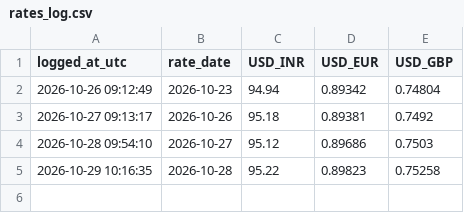
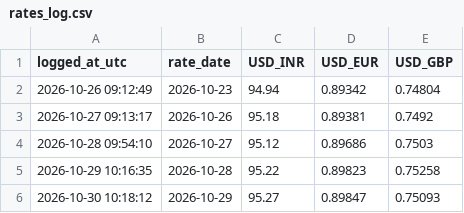
Before and after one commit to vamsithota827-analyst/exchange-rate-logger, a CSV file: data/rates_log.csv, drawn as a sheet.

```diff
--- a/data/rates_log.csv
+++ b/data/rates_log.csv
@@ -5 +5,2 @@ logged_at_utc,rate_date,USD_INR,USD_EUR,USD_GBP
 2026-10-29 10:16:35,2026-10-28,95.22,0.89823,0.75258
+2026-10-30 10:18:12,2026-10-29,95.27,0.89847,0.75093
```
